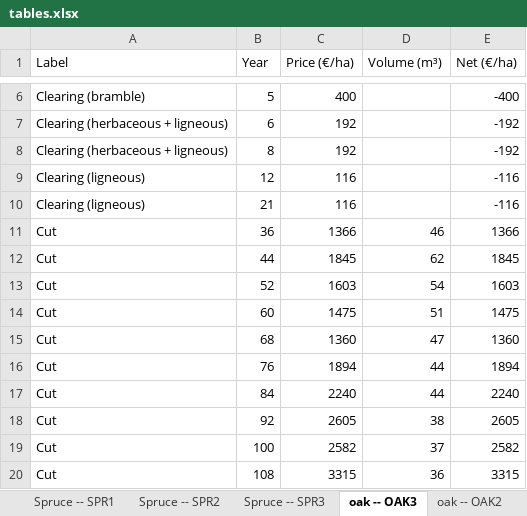
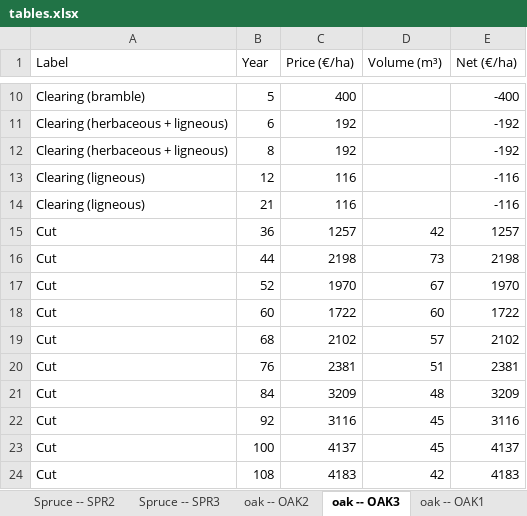
Before and after one commit to GauthierLigot/haugimont, an Excel workbook: tab/tables.xlsx, sheet oak -- OAK3, drawn as a sheet; only a part is shown, gaps mark what is left out; values as stored, in another font and other column widths than the file's, no borders; addresses are those after the commit; the diff covers the shown part only; the diff names each change by its address in the sheet, - before the commit and + after, or states it on an @@ line.

```diff
--- a/tab/tables.xlsx (sheet oak -- OAK3)
+++ b/tab/tables.xlsx (sheet oak -- OAK3)
@@ sheet tab order changed: Spruce -- SPR2 | Spruce -- SPR3 | oak -- OAK2 | oak -- OAK3 | oak -- OAK1 @@
-C15 (Price (€/ha)): 1366
+C15 (Price (€/ha)): 1257
-D15 (Volume (m³)): 46
+D15 (Volume (m³)): 42
-E15 (Net (€/ha)): 1366
+E15 (Net (€/ha)): 1257
-C16 (Price (€/ha)): 1845
+C16 (Price (€/ha)): 2198
-D16 (Volume (m³)): 62
+D16 (Volume (m³)): 73
-E16 (Net (€/ha)): 1845
+E16 (Net (€/ha)): 2198
-C17 (Price (€/ha)): 1603
+C17 (Price (€/ha)): 1970
-D17 (Volume (m³)): 54
+D17 (Volume (m³)): 67
-E17 (Net (€/ha)): 1603
+E17 (Net (€/ha)): 1970
-C18 (Price (€/ha)): 1475
+C18 (Price (€/ha)): 1722
-D18 (Volume (m³)): 51
+D18 (Volume (m³)): 60
-E18 (Net (€/ha)): 1475
+E18 (Net (€/ha)): 1722
-C19 (Price (€/ha)): 1360
+C19 (Price (€/ha)): 2102
-D19 (Volume (m³)): 47
+D19 (Volume (m³)): 57
-E19 (Net (€/ha)): 1360
+E19 (Net (€/ha)): 2102
-C20 (Price (€/ha)): 1894
+C20 (Price (€/ha)): 2381
-D20 (Volume (m³)): 44
+D20 (Volume (m³)): 51
-E20 (Net (€/ha)): 1894
+E20 (Net (€/ha)): 2381
-C21 (Price (€/ha)): 2240
+C21 (Price (€/ha)): 3209
-D21 (Volume (m³)): 44
+D21 (Volume (m³)): 48
-E21 (Net (€/ha)): 2240
+E21 (Net (€/ha)): 3209
-C22 (Price (€/ha)): 2605
+C22 (Price (€/ha)): 3116
-D22 (Volume (m³)): 38
+D22 (Volume (m³)): 45
-E22 (Net (€/ha)): 2605
+E22 (Net (€/ha)): 3116
-C23 (Price (€/ha)): 2582
+C23 (Price (€/ha)): 4137
-D23 (Volume (m³)): 37
+D23 (Volume (m³)): 45
-E23 (Net (€/ha)): 2582
+E23 (Net (€/ha)): 4137
-C24 (Price (€/ha)): 3315
+C24 (Price (€/ha)): 4183
-D24 (Volume (m³)): 36
+D24 (Volume (m³)): 42
-E24 (Net (€/ha)): 3315
+E24 (Net (€/ha)): 4183
```
Also changed, not shown: 4 added rows, 1 removed row and 9 edited cells elsewhere in this sheet, sheet oak -- OAK_SHLTR2, sheet oak -- OAK_SHLTR3, sheet oak -- OAK2, sheet t5_comparScenarios, 1 other file.
